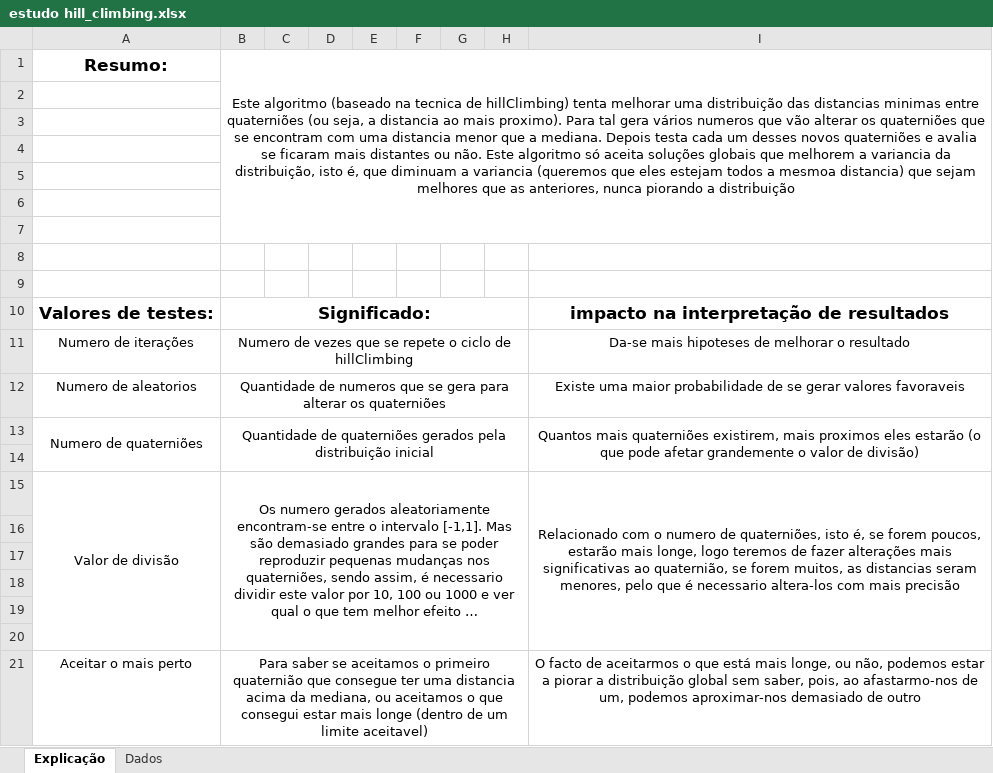
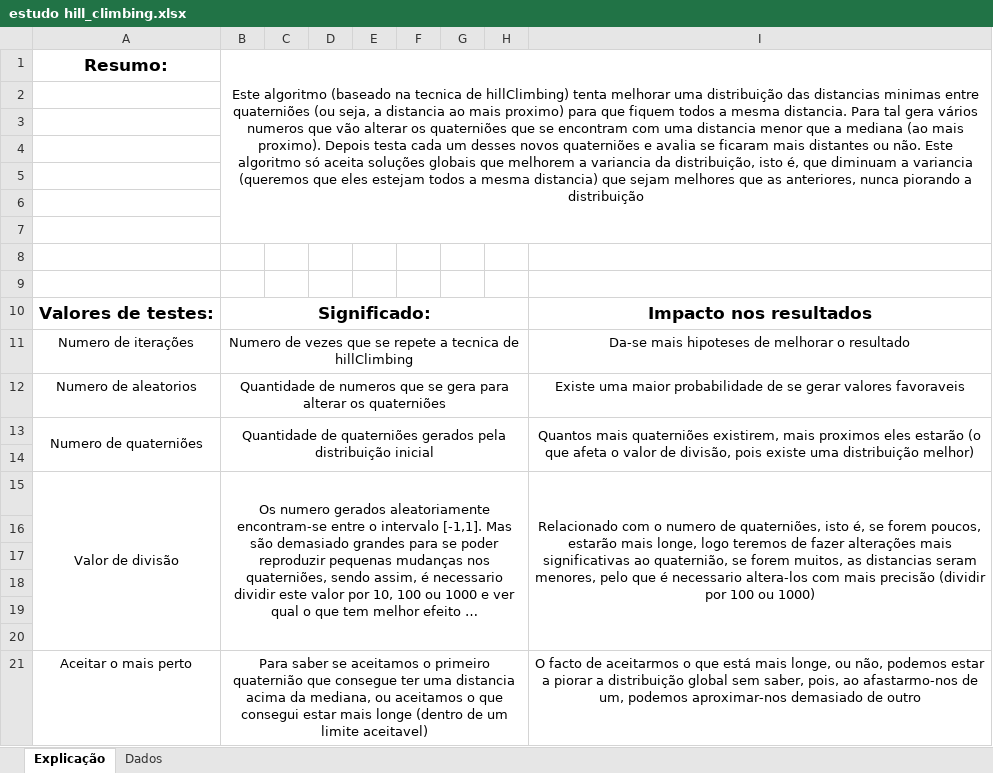
Before and after one commit to GoncaloSousaMendes/APDC, an Excel workbook: estudo hill_climbing.xlsx, sheet Explicação, drawn as a sheet; long unchanged cells end in …; values as stored, in another font and other column widths than the file's, no borders; the diff names each change by its address in the sheet, - before the commit and + after, or states it on an @@ line.

```diff
--- a/estudo hill_climbing.xlsx (sheet Explicação)
+++ b/estudo hill_climbing.xlsx (sheet Explicação)
-B1: …ao mais proximo). Para tal gera vários numeros que vão alterar os quaterniões que se encontram com uma distancia menor que a mediana. Depois testa cada um desses novos quaterniões e avalia se ficaram mais distantes ou não. Este algoritmo só aceita soluções globais que melhorem a variancia da distribuição, isto é, que diminuam a variancia (queremos que eles estejam todos a mesmoa distancia) que…
+B1: …ao mais proximo) para que fiquem todos a mesma distancia. Para tal gera vários numeros que vão alterar os quaterniões que se encontram com uma distancia menor que a mediana (ao mais proximo). Depois testa cada um desses novos quaterniões e avalia se ficaram mais distantes ou não. Este algoritmo só aceita soluções globais que melhorem a variancia da distribuição, isto é, que diminuam a variancia (queremos que eles estejam todos a mesma distancia) que…
-I10: impacto na interpretação de resultados
+I10: Impacto nos resultados
-B11: …se repete o ciclo de hillClimbing
+B11: …se repete a tecnica de hillClimbing
-I13: …(o que pode afetar grandemente o valor de divisão)
+I13: …(o que afeta o valor de divisão, pois existe uma distribuição melhor)
-I15: …mais precisão
+I15: …mais precisão (dividir por 100 ou 1000)
```
Also changed, not shown: sheet Dados, 7 other files.
